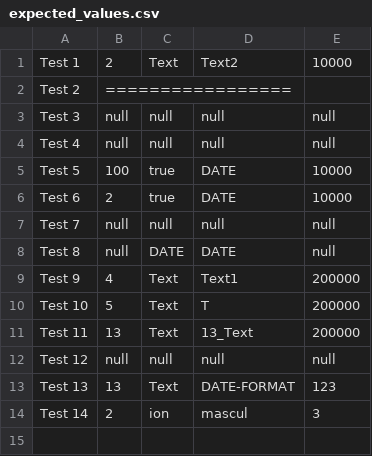
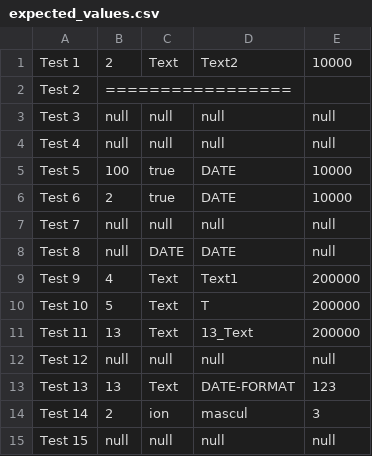
Before and after one commit to irimiacip/Odin_Backed_Tests, a CSV file: src/main/resources/process_request/expected/expected_values.csv, drawn as a sheet; the diff names each change by its address in the sheet, - before the commit and + after, or states it on an @@ line.

Commit message:
request processor

```diff
--- a/src/main/resources/process_request/expected/expected_values.csv
+++ b/src/main/resources/process_request/expected/expected_values.csv
+row 15: Test 15 | null | null | null | null
```
Also changed, not shown: 3 other files.
